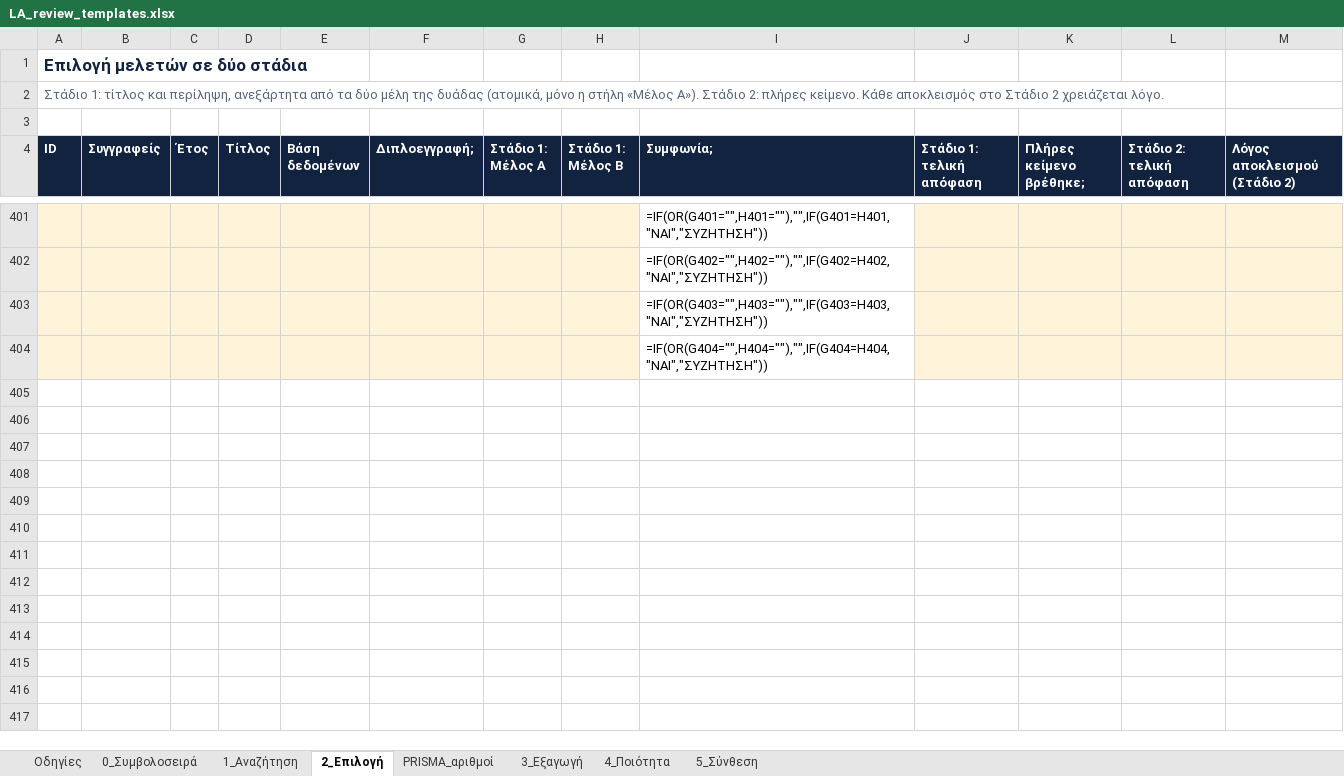
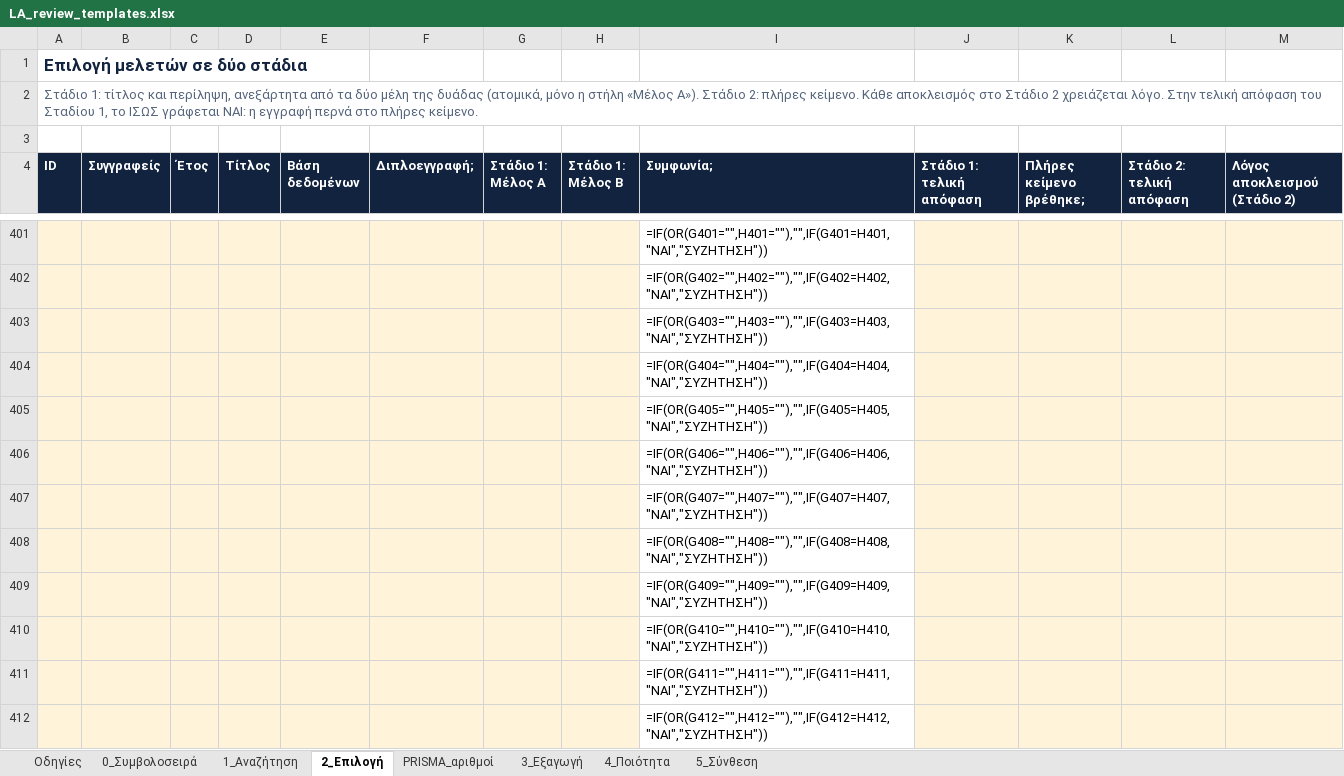
Before and after one commit to feedmeout/Databases_Learning_Analytics_Course, an Excel workbook: 2. Database Systems & Learning Analytics (2026)/Assignment/Review_Log_Template/LA_review_templates.xlsx, sheet 2_Επιλογή, drawn as a sheet; only a part is shown, gaps mark what is left out; values as stored, in another font and other column widths than the file's, no borders; formulas without a stored value are shown as written; the diff covers the shown part only; the diff names each change by its address in the sheet, - before the commit and + after, or states it on an @@ line.

```diff
--- a/2. Database Systems & Learning Analytics (2026)/Assignment/Review_Log_Template/LA_review_templates.xlsx (sheet 2_Επιλογή)
+++ b/2. Database Systems & Learning Analytics (2026)/Assignment/Review_Log_Template/LA_review_templates.xlsx (sheet 2_Επιλογή)
-A2 (ID): …χρειάζεται λόγο.
+A2 (ID): …χρειάζεται λόγο. Στην τελική απόφαση του Σταδίου 1, το ΙΣΩΣ γράφεται ΝΑΙ: η εγγραφή περνά στο πλήρες κείμενο.
+row 405:  |  |  |  |  |  |  |  | =IF(OR(G405="",H405=""),"",IF(G405=H405,"ΝΑΙ","ΣΥΖΗΤΗΣΗ"))
+row 406:  |  |  |  |  |  |  |  | =IF(OR(G406="",H406=""),"",IF(G406=H406,"ΝΑΙ","ΣΥΖΗΤΗΣΗ"))
+row 407:  |  |  |  |  |  |  |  | =IF(OR(G407="",H407=""),"",IF(G407=H407,"ΝΑΙ","ΣΥΖΗΤΗΣΗ"))
+row 408:  |  |  |  |  |  |  |  | =IF(OR(G408="",H408=""),"",IF(G408=H408,"ΝΑΙ","ΣΥΖΗΤΗΣΗ"))
+row 409:  |  |  |  |  |  |  |  | =IF(OR(G409="",H409=""),"",IF(G409=H409,"ΝΑΙ","ΣΥΖΗΤΗΣΗ"))
+row 410:  |  |  |  |  |  |  |  | =IF(OR(G410="",H410=""),"",IF(G410=H410,"ΝΑΙ","ΣΥΖΗΤΗΣΗ"))
+row 411:  |  |  |  |  |  |  |  | =IF(OR(G411="",H411=""),"",IF(G411=H411,"ΝΑΙ","ΣΥΖΗΤΗΣΗ"))
+row 412:  |  |  |  |  |  |  |  | =IF(OR(G412="",H412=""),"",IF(G412=H412,"ΝΑΙ","ΣΥΖΗΤΗΣΗ"))
```
Also changed, not shown: 1592 added rows elsewhere in this sheet, sheet 1_Αναζήτηση, sheet PRISMA_αριθμοί, sheet Οδηγίες, sheet 3_Εξαγωγή, sheet 0_Συμβολοσειρά, 49 other files.
